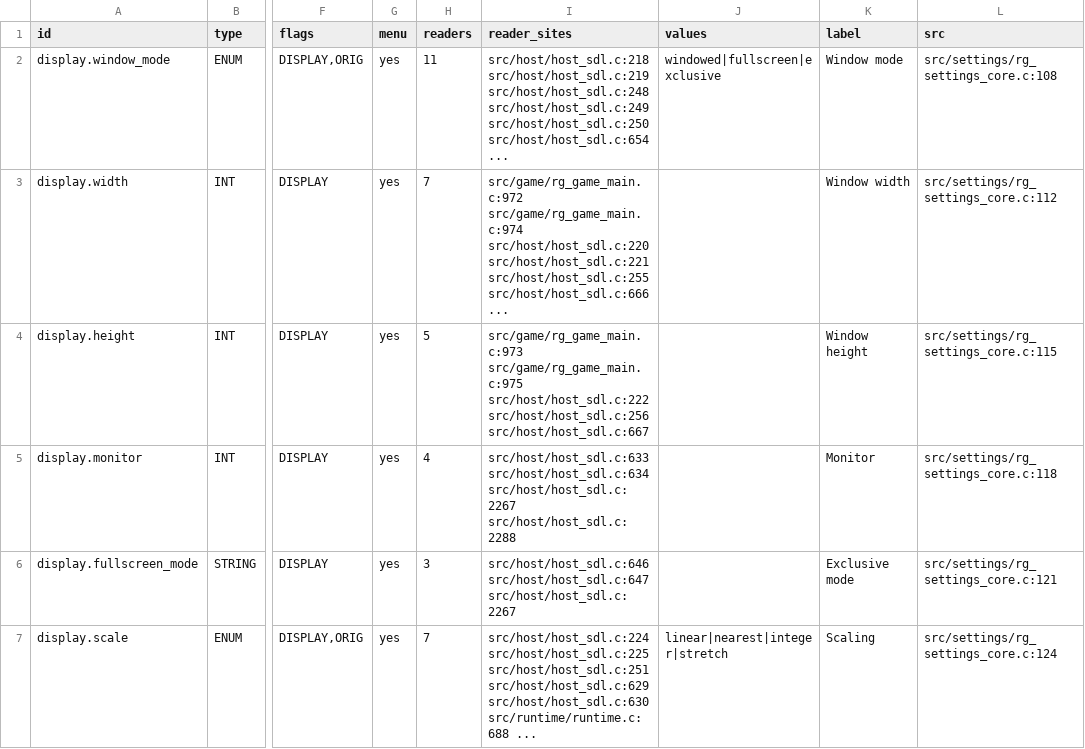
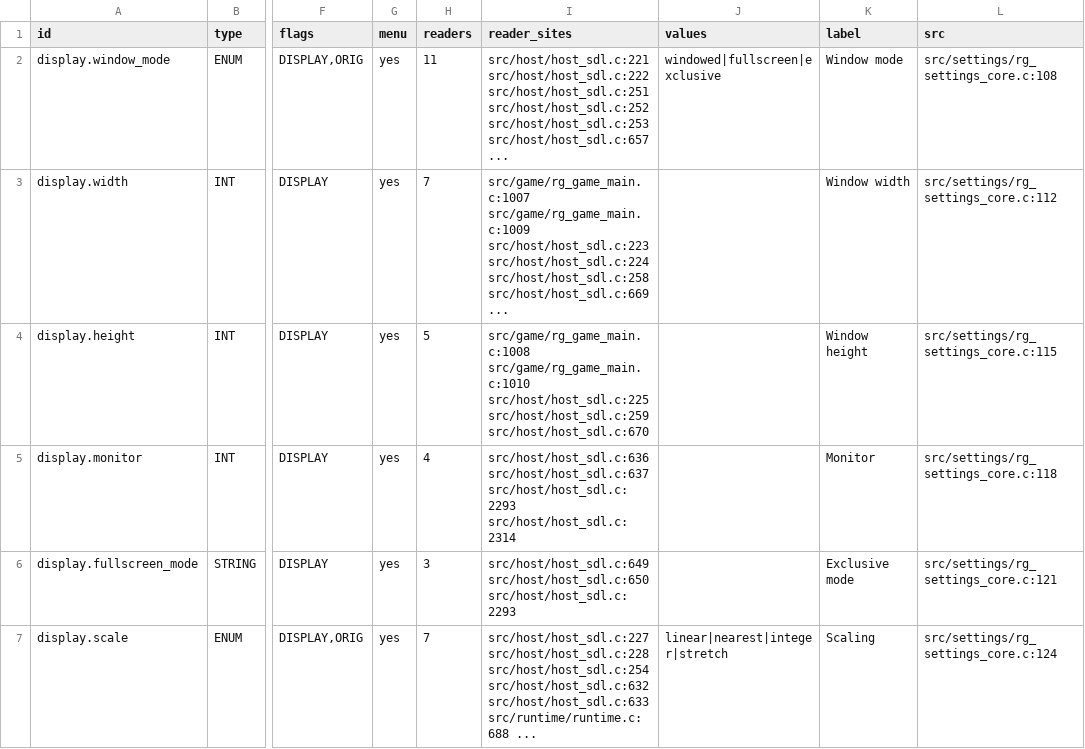
Before and after one commit to Dorgengoa/RGDecomp, a TSV file: census/settings.tsv, drawn as a sheet; only a part is shown, gaps mark what is left out; the diff covers the shown part only; the diff names each change by its address in the sheet, - before the commit and + after, or states it on an @@ line.

```diff
--- a/census/settings.tsv
+++ b/census/settings.tsv
-I2 (reader_sites): src/host/host_sdl.c:218 src/host/host_sdl.c:219 src/host/host_sdl.c:248 src/host/host_sdl.c:249 src/host/host_sdl.c:250 src/host/host_sdl.c:654 ...
+I2 (reader_sites): src/host/host_sdl.c:221 src/host/host_sdl.c:222 src/host/host_sdl.c:251 src/host/host_sdl.c:252 src/host/host_sdl.c:253 src/host/host_sdl.c:657 ...
-I3 (reader_sites): src/game/rg_game_main.c:972 src/game/rg_game_main.c:974 src/host/host_sdl.c:220 src/host/host_sdl.c:221 src/host/host_sdl.c:255 src/host/host_sdl.c:666 ...
+I3 (reader_sites): src/game/rg_game_main.c:1007 src/game/rg_game_main.c:1009 src/host/host_sdl.c:223 src/host/host_sdl.c:224 src/host/host_sdl.c:258 src/host/host_sdl.c:669 ...
-I4 (reader_sites): src/game/rg_game_main.c:973 src/game/rg_game_main.c:975 src/host/host_sdl.c:222 src/host/host_sdl.c:256 src/host/host_sdl.c:667
+I4 (reader_sites): src/game/rg_game_main.c:1008 src/game/rg_game_main.c:1010 src/host/host_sdl.c:225 src/host/host_sdl.c:259 src/host/host_sdl.c:670
-I5 (reader_sites): src/host/host_sdl.c:633 src/host/host_sdl.c:634 src/host/host_sdl.c:2267 src/host/host_sdl.c:2288
+I5 (reader_sites): src/host/host_sdl.c:636 src/host/host_sdl.c:637 src/host/host_sdl.c:2293 src/host/host_sdl.c:2314
-I6 (reader_sites): src/host/host_sdl.c:646 src/host/host_sdl.c:647 src/host/host_sdl.c:2267
+I6 (reader_sites): src/host/host_sdl.c:649 src/host/host_sdl.c:650 src/host/host_sdl.c:2293
-I7 (reader_sites): src/host/host_sdl.c:224 src/host/host_sdl.c:225 src/host/host_sdl.c:251 src/host/host_sdl.c:629 src/host/host_sdl.c:630 src/runtime/runtime.c:688 ...
+I7 (reader_sites): src/host/host_sdl.c:227 src/host/host_sdl.c:228 src/host/host_sdl.c:254 src/host/host_sdl.c:632 src/host/host_sdl.c:633 src/runtime/runtime.c:688 ...
```
Also changed, not shown: 1 removed row and 13 edited cells elsewhere in this file, pregen/overlay-gen-x64/OVERLAY_REGISTRY.tsv, pregen/overlay-gen/OVERLAY_REGISTRY.tsv, 57 other files.
